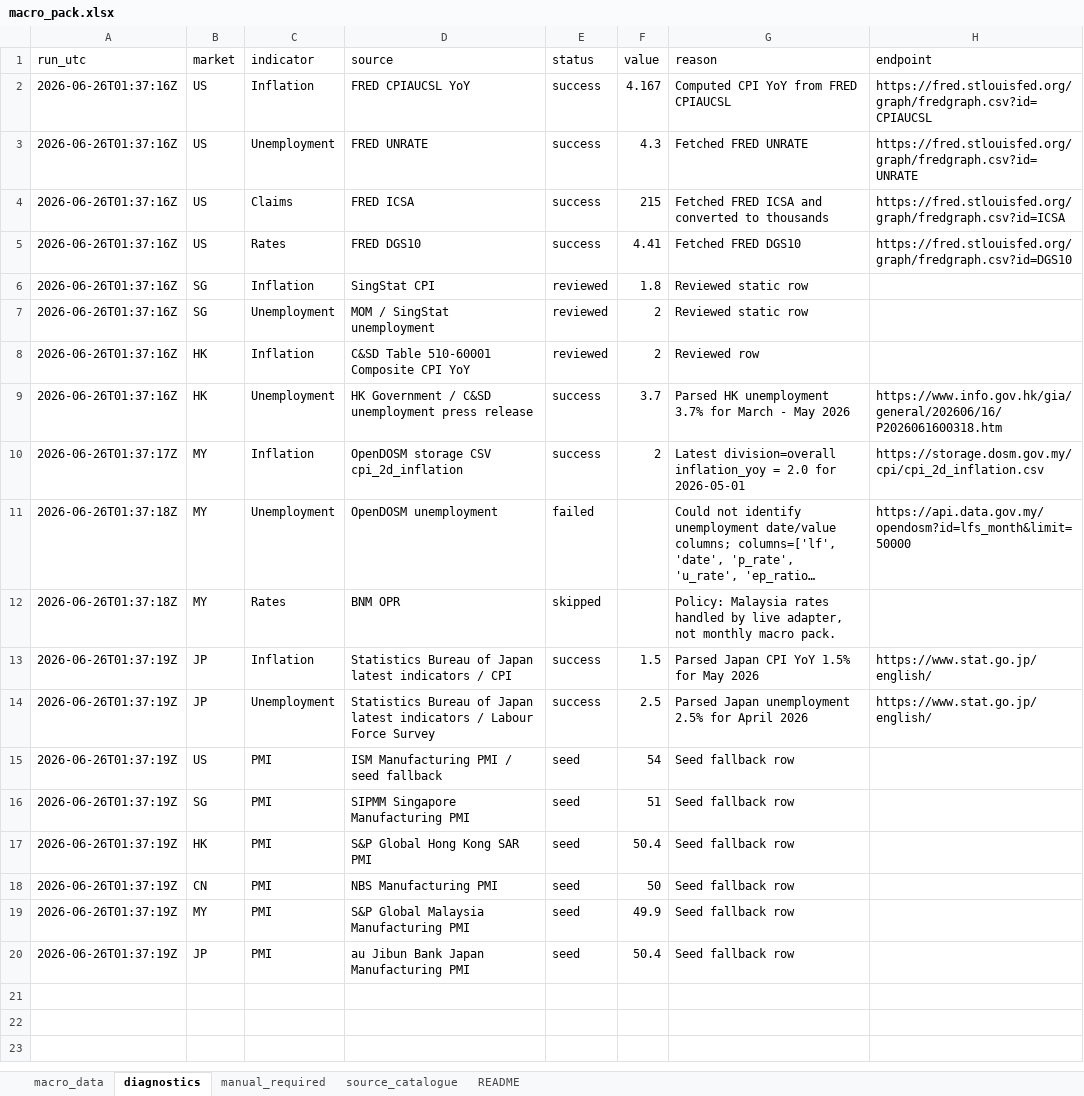
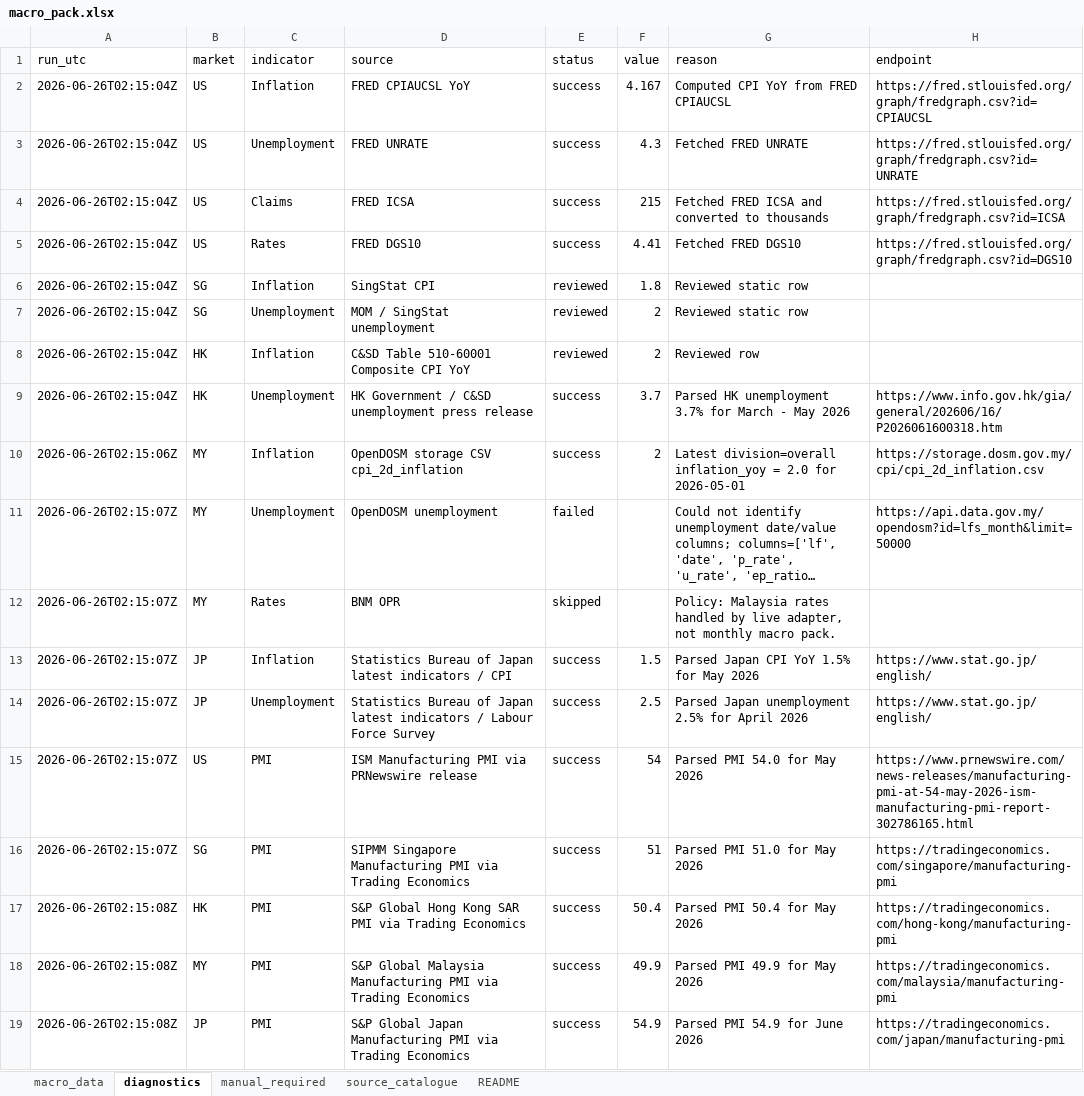
Before and after one commit to phankf-star/sg-tactical-wealth-allocator, an Excel workbook: macro_pack_latest/macro_pack.xlsx, sheet diagnostics, drawn as a sheet; long unchanged cells end in …; values as stored, in another font and other column widths than the file's, no borders; removed rows and columns are numbered as before the commit, all else as after; the diff names each change by its address in the sheet, - before the commit and + after, or states it on an @@ line.

```diff
--- a/macro_pack_latest/macro_pack.xlsx (sheet diagnostics)
+++ b/macro_pack_latest/macro_pack.xlsx (sheet diagnostics)
-A2:A9 (run_utc): 2026-06-26T01:37:16Z
+A2:A9 (run_utc): 2026-06-26T02:15:04Z
-A10 (run_utc): 2026-06-26T01:37:17Z
+A10 (run_utc): 2026-06-26T02:15:06Z
-A11:A12 (run_utc): 2026-06-26T01:37:18Z
+A11:A12 (run_utc): 2026-06-26T02:15:07Z
-A13:A16 (run_utc): 2026-06-26T01:37:19Z
+A13:A16 (run_utc): 2026-06-26T02:15:07Z
-D15 (source): ISM Manufacturing PMI / seed fallback
+D15 (source): ISM Manufacturing PMI via PRNewswire release
-E15:E17 (status): seed
+E15:E17 (status): success
-G15 (reason): Seed fallback row
+G15 (reason): Parsed PMI 54.0 for May 2026
-H15 (endpoint): (empty)
+H15 (endpoint): https://www.prnewswire.com/news-releases/manufacturing-pmi-at-54-may-2026-ism-manufacturing-pmi-report-302786165.html
-D16 (source): SIPMM Singapore Manufacturing PMI
+D16 (source): SIPMM Singapore Manufacturing PMI via Trading Economics
-G16 (reason): Seed fallback row
+G16 (reason): Parsed PMI 51.0 for May 2026
-H16 (endpoint): (empty)
+H16 (endpoint): https://tradingeconomics.com/singapore/manufacturing-pmi
-A17 (run_utc): 2026-06-26T01:37:19Z
+A17 (run_utc): 2026-06-26T02:15:08Z
-D17 (source): S&P Global Hong Kong SAR PMI
+D17 (source): S&P Global Hong Kong SAR PMI via Trading Economics
-G17 (reason): Seed fallback row
+G17 (reason): Parsed PMI 50.4 for May 2026
-H17 (endpoint): (empty)
+H17 (endpoint): https://tradingeconomics.com/hong-kong/manufacturing-pmi
-row 18: 2026-06-26T01:37:19Z | CN | PMI | NBS Manufacturing PMI | seed | 50 | Seed fallback row
-A18 (run_utc): 2026-06-26T01:37:19Z
+A18 (run_utc): 2026-06-26T02:15:08Z
-D18 (source): …Manufacturing PMI
+D18 (source): …Manufacturing PMI via Trading Economics
-E18 (status): seed
+E18 (status): success
-G18 (reason): Seed fallback row
+G18 (reason): Parsed PMI 49.9 for May 2026
-H18 (endpoint): (empty)
+H18 (endpoint): https://tradingeconomics.com/malaysia/manufacturing-pmi
-row 20: 2026-06-26T01:37:19Z | JP | PMI | au Jibun Bank Japan Manufacturing PMI | seed | 50.4 | Seed fallback row
+row 19: 2026-06-26T02:15:08Z | JP | PMI | S&P Global Japan Manufacturing PMI via Trading Economics | success | 54.9 | Parsed PMI 54.9 for June 2026 | https://tradingeconomics.com/japan/manufacturing-pmi
```
Also changed, not shown: sheet macro_data, sheet README, sheet manual_required, 5 other files.
